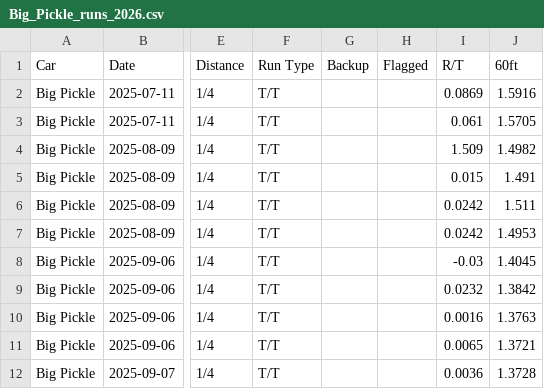
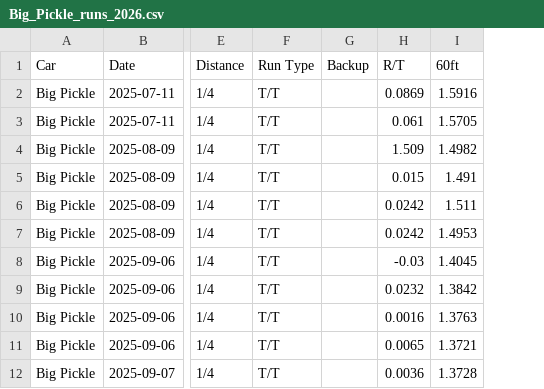
Before and after one commit to dfletch74/big-pickle-racing-tracker, a CSV file: data/Big_Pickle_runs_2026.csv, drawn as a sheet; only a part is shown, gaps mark what is left out; the diff names each change by its address in the sheet, - before the commit and + after, or states it on an @@ line.

Commit message:
Team data sync via app (2026-10-26 20:39)

```diff
--- a/data/Big_Pickle_runs_2026.csv
+++ b/data/Big_Pickle_runs_2026.csv
-column H (Flagged), empty
```
